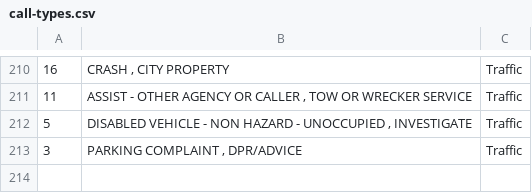
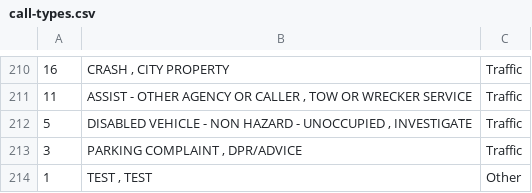
Before and after one commit to npjrva/rva-active-calls, a CSV file: call-types.csv, drawn as a sheet; only a part is shown, gaps mark what is left out; the diff names each change by its address in the sheet, - before the commit and + after, or states it on an @@ line.

```diff
--- a/call-types.csv
+++ b/call-types.csv
+row 214: 1 | TEST , TEST | Other
```
Also changed, not shown: 3 other files.
